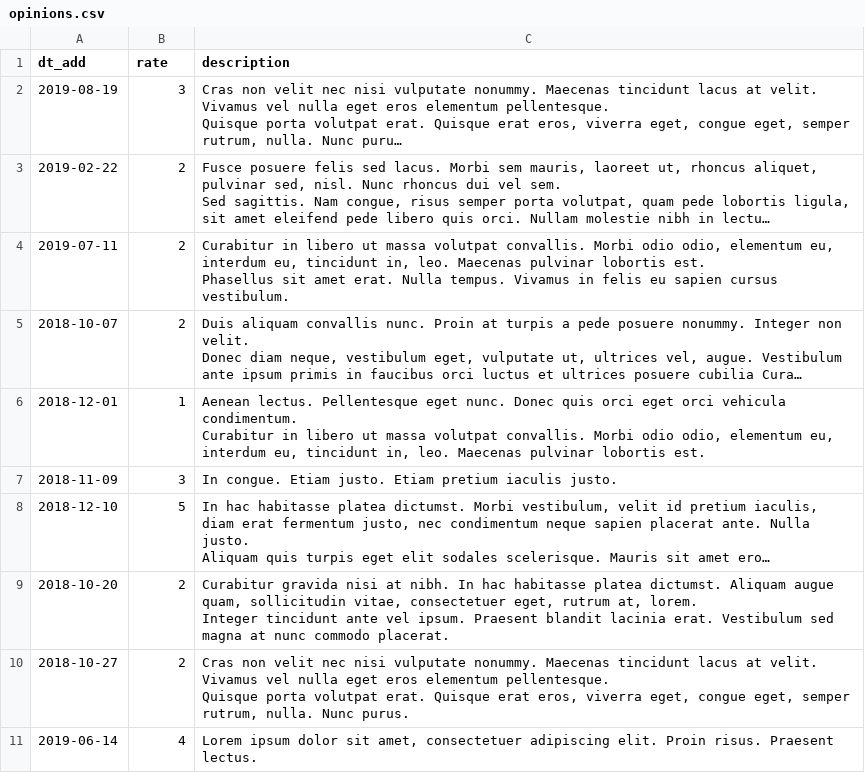
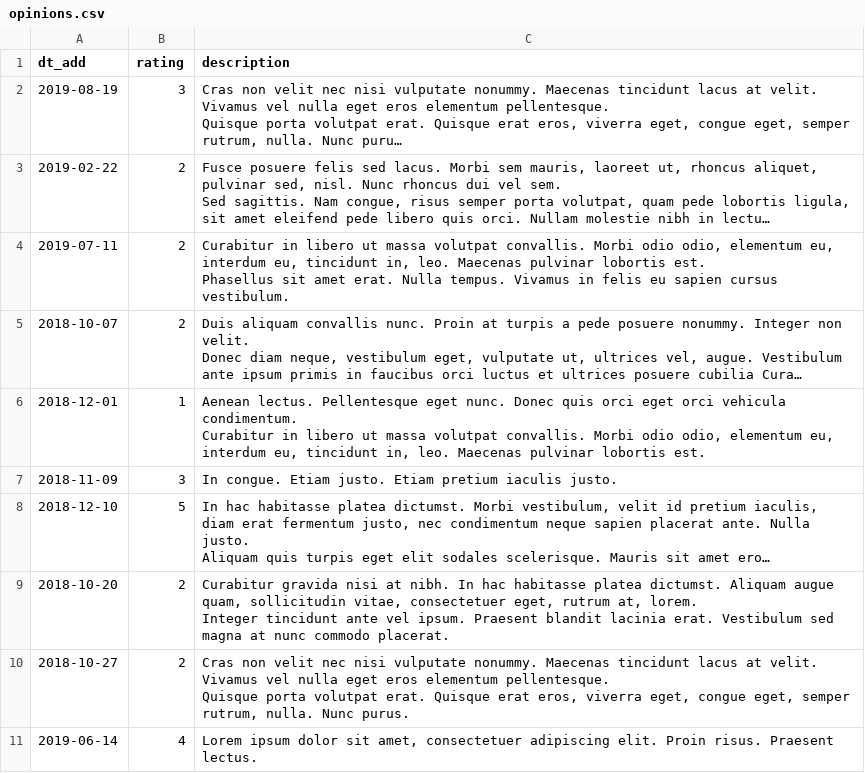
Before and after one commit to htmlacademy-yii/56426-task-force-1, a CSV file: data/opinions.csv, drawn as a sheet; long unchanged cells end in …; the diff names each change by its address in the sheet, - before the commit and + after, or states it on an @@ line.

```diff
--- a/data/opinions.csv
+++ b/data/opinions.csv
-B1: rate
+B1: rating
```
Also changed, not shown: 8 other files.
